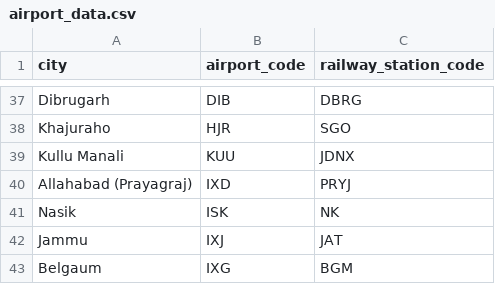
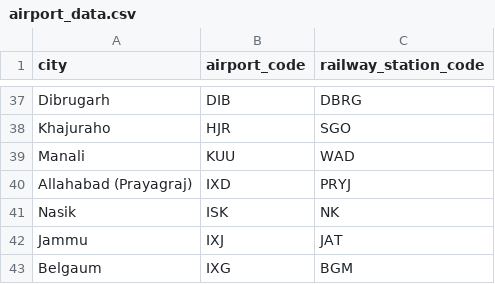
Before and after one commit to bhanu-uday09/TransitGuide, a CSV file: assets/airport_data.csv, drawn as a sheet; only a part is shown, gaps mark what is left out.

```diff
--- a/assets/airport_data.csv
+++ b/assets/airport_data.csv
@@ -38,3 +38,3 @@ Dibrugarh,DIB,DBRG
 Khajuraho,HJR,SGO
-Kullu Manali,KUU,JDNX
+Manali,KUU,WAD
 Allahabad (Prayagraj),IXD,PRYJ
```
Also changed, not shown: 3 other files.
